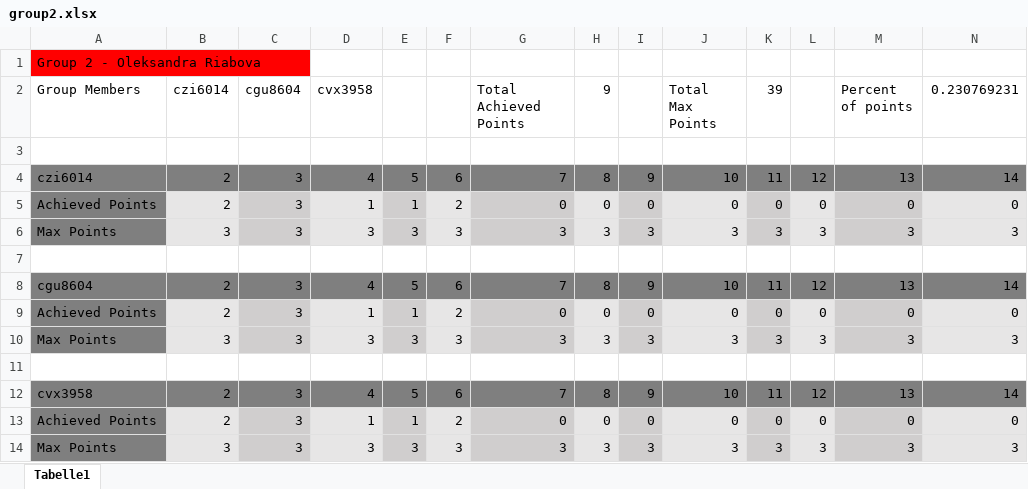
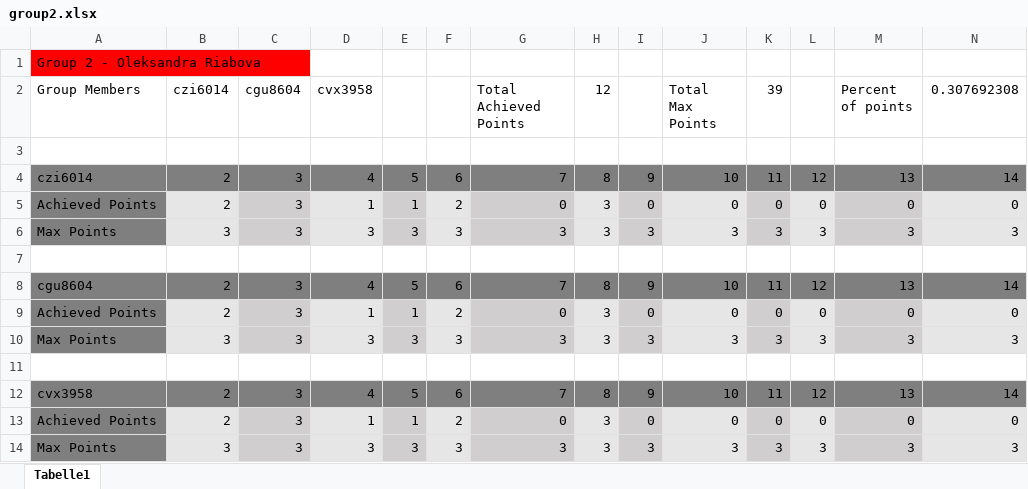
Before and after one commit to ryabovasasha08/MIP_assignments, an Excel workbook: group2.xlsx, sheet Tabelle1, drawn as a sheet; values as stored, in another font and other column widths than the file's, no borders; the diff names each change by its address in the sheet, - before the commit and + after, or states it on an @@ line.

```diff
--- a/group2.xlsx (sheet Tabelle1)
+++ b/group2.xlsx (sheet Tabelle1)
-H2: 9
+H2: 12
-N2: 0.230769231
+N2: 0.307692308
-H5 (12): 0
+H5 (12): 3
-H9 (12): 0
+H9 (12): 3
-H13 (12): 0
+H13 (12): 3
```
Also changed, not shown: 1 other file.
